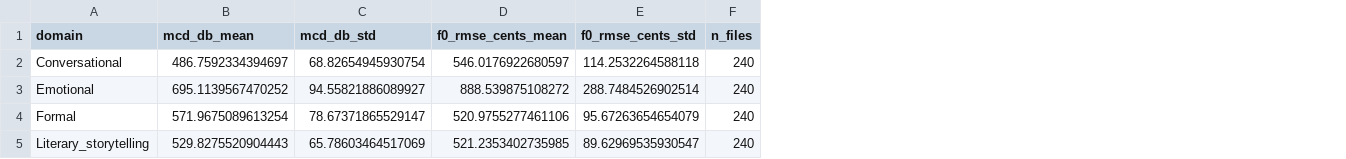
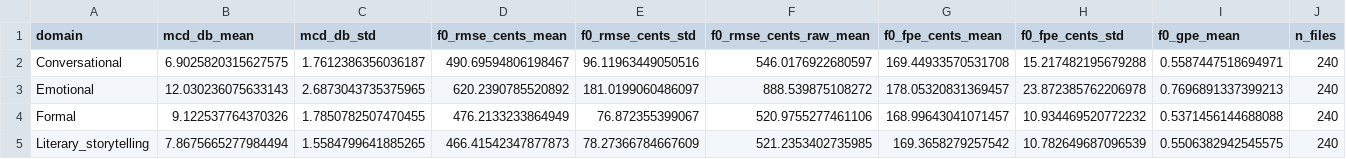
Before and after one commit to Shifa402/Urdu-Synthetic-Speech-Evaluation, a CSV file: evaluation/results/f0_mcd_per_domain_summary.csv, drawn as a sheet; the diff names each change by its address in the sheet, - before the commit and + after, or states it on an @@ line.

```diff
--- a/evaluation/results/f0_mcd_per_domain_summary.csv
+++ b/evaluation/results/f0_mcd_per_domain_summary.csv
+column F (f0_rmse_cents_raw_mean), rows 2-5: 546.0176922680597 | 888.539875108272 | 520.9755277461106 | 521.2353402735985
+column G (f0_fpe_cents_mean), rows 2-5: 169.44933570531708 | 178.05320831369457 | 168.99643041071457 | 169.3658279257542
+column H (f0_fpe_cents_std), rows 2-5: 15.217482195679288 | 23.872385762206978 | 10.934469520772232 | 10.782649687096539
+column I (f0_gpe_mean), rows 2-5: 0.5587447518694971 | 0.7696891337399213 | 0.5371456144688088 | 0.5506382942545575
-B2 (mcd_db_mean): 486.7592334394697
+B2 (mcd_db_mean): 6.9025820315627575
-C2 (mcd_db_std): 68.82654945930754
+C2 (mcd_db_std): 1.7612386356036187
-D2 (f0_rmse_cents_mean): 546.0176922680597
+D2 (f0_rmse_cents_mean): 490.69594806198467
-E2 (f0_rmse_cents_std): 114.2532264588118
+E2 (f0_rmse_cents_std): 96.11963449050516
-B3 (mcd_db_mean): 695.1139567470252
+B3 (mcd_db_mean): 12.030236075633143
-C3 (mcd_db_std): 94.55821886089927
+C3 (mcd_db_std): 2.6873043735375965
-D3 (f0_rmse_cents_mean): 888.539875108272
+D3 (f0_rmse_cents_mean): 620.2390785520892
-E3 (f0_rmse_cents_std): 288.7484526902514
+E3 (f0_rmse_cents_std): 181.0199060486097
-B4 (mcd_db_mean): 571.9675089613254
+B4 (mcd_db_mean): 9.122537764370326
-C4 (mcd_db_std): 78.67371865529147
+C4 (mcd_db_std): 1.7850782507470455
-D4 (f0_rmse_cents_mean): 520.9755277461106
+D4 (f0_rmse_cents_mean): 476.2133233864949
-E4 (f0_rmse_cents_std): 95.67263654654079
+E4 (f0_rmse_cents_std): 76.872355399067
-B5 (mcd_db_mean): 529.8275520904443
+B5 (mcd_db_mean): 7.8675665277984494
-C5 (mcd_db_std): 65.78603464517069
+C5 (mcd_db_std): 1.5584799641885265
-D5 (f0_rmse_cents_mean): 521.2353402735985
+D5 (f0_rmse_cents_mean): 466.41542347877873
-E5 (f0_rmse_cents_std): 89.62969535930547
+E5 (f0_rmse_cents_std): 78.27366784667609
```
Also changed, not shown: evaluation/results/f0_mcd_per_domain_tts_model_summary.csv, 2 other files.
